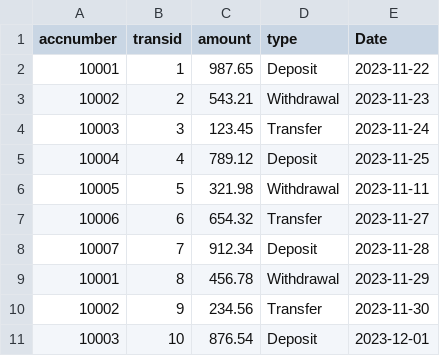
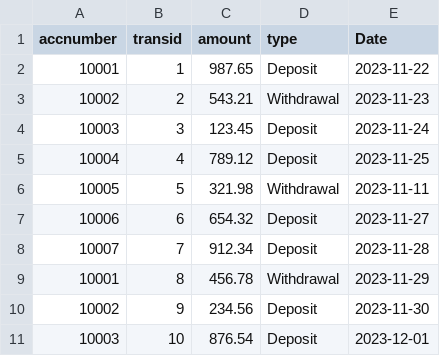
Before and after one commit to Ahmed-ElGoharyy/Bank_ASU, a CSV file: src/main/resources/com/asu_bank/bank_asu/ATMTransactions.csv, drawn as a sheet.

```diff
--- a/src/main/resources/com/asu_bank/bank_asu/ATMTransactions.csv
+++ b/src/main/resources/com/asu_bank/bank_asu/ATMTransactions.csv
@@ -3,9 +3,9 @@ accnumber,transid,amount,type,Date
 10002,2,543.21,Withdrawal,2023-11-23
-10003,3,123.45,Transfer,2023-11-24
+10003,3,123.45,Deposit,2023-11-24
 10004,4,789.12,Deposit,2023-11-25
 10005,5,321.98,Withdrawal,2023-11-11
-10006,6,654.32,Transfer,2023-11-27
+10006,6,654.32,Deposit,2023-11-27
 10007,7,912.34,Deposit,2023-11-28
 10001,8,456.78,Withdrawal,2023-11-29
-10002,9,234.56,Transfer,2023-11-30
+10002,9,234.56,Deposit,2023-11-30
 10003,10,876.54,Deposit,2023-12-01
```
Also changed, not shown: 6 other files.
